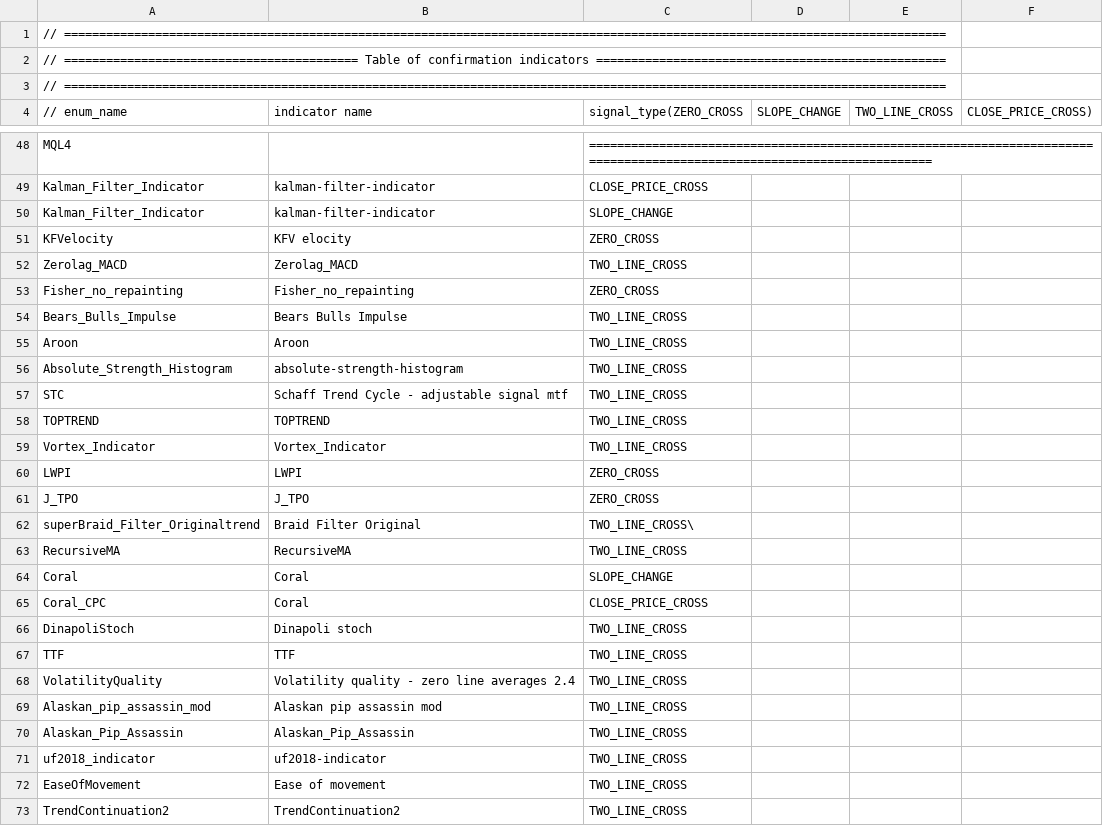
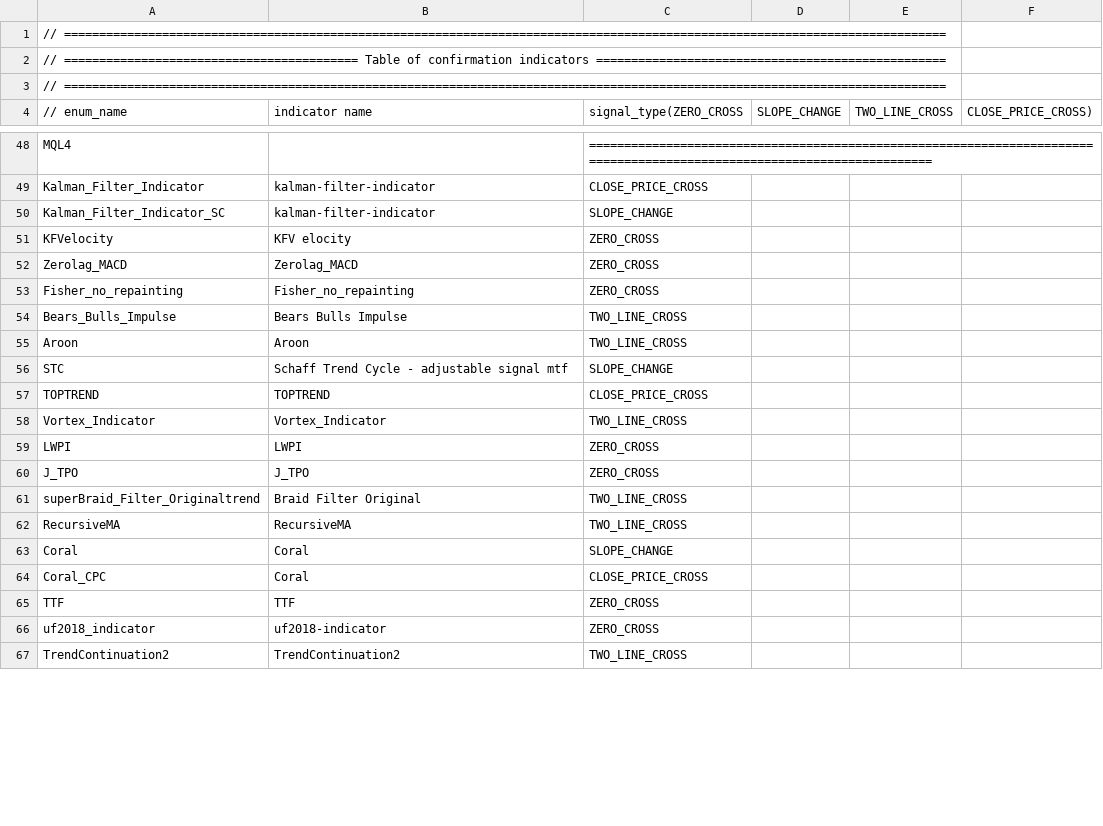
Before and after one commit to mojtaba-brz/NoForexNonsense-MQL-EA, a CSV file: Indicators/Table_ConfirmationIndicators.csv, drawn as a sheet; only a part is shown, gaps mark what is left out; the diff covers the shown part only.

Commit message:
MQL4 indicators stuffs, Done!

```diff
--- a/Indicators/Table_ConfirmationIndicators.csv
+++ b/Indicators/Table_ConfirmationIndicators.csv
@@ -49,5 +49,5 @@ MQL4, , ========================================================================
 Kalman_Filter_Indicator, "kalman-filter-indicator", CLOSE_PRICE_CROSS
-Kalman_Filter_Indicator, "kalman-filter-indicator", SLOPE_CHANGE
+Kalman_Filter_Indicator_SC, "kalman-filter-indicator", SLOPE_CHANGE
 KFVelocity, "KFV elocity", ZERO_CROSS
-Zerolag_MACD, "Zerolag_MACD", TWO_LINE_CROSS
+Zerolag_MACD, "Zerolag_MACD", ZERO_CROSS
 Fisher_no_repainting, "Fisher_no_repainting", ZERO_CROSS
@@ -55,5 +55,4 @@ Bears_Bulls_Impulse, "Bears Bulls Impulse", TWO_LINE_CROSS
 Aroon, "Aroon", TWO_LINE_CROSS
-Absolute_Strength_Histogram, " absolute-strength-histogram", TWO_LINE_CROSS
-STC, "Schaff Trend Cycle - adjustable signal mtf", TWO_LINE_CROSS
-TOPTREND, "TOPTREND", TWO_LINE_CROSS
+STC, "Schaff Trend Cycle - adjustable signal mtf", SLOPE_CHANGE
+TOPTREND, "TOPTREND", CLOSE_PRICE_CROSS
 Vortex_Indicator, "Vortex_Indicator", TWO_LINE_CROSS
@@ -61,3 +60,3 @@ LWPI, "LWPI", ZERO_CROSS
 J_TPO, "J_TPO", ZERO_CROSS
-superBraid_Filter_Originaltrend, "Braid Filter Original", TWO_LINE_CROSS\
+superBraid_Filter_Originaltrend, "Braid Filter Original", TWO_LINE_CROSS
 RecursiveMA, "RecursiveMA", TWO_LINE_CROSS
@@ -65,9 +64,4 @@ Coral, "Coral", SLOPE_CHANGE
 Coral_CPC, "Coral", CLOSE_PRICE_CROSS
-DinapoliStoch, "Dinapoli stoch", TWO_LINE_CROSS
-TTF, "TTF", TWO_LINE_CROSS
-VolatilityQuality, "Volatility quality - zero line averages 2.4", TWO_LINE_CROSS
-Alaskan_pip_assassin_mod, "Alaskan pip assassin mod", TWO_LINE_CROSS
-Alaskan_Pip_Assassin, "Alaskan_Pip_Assassin", TWO_LINE_CROSS
-uf2018_indicator, "uf2018-indicator", TWO_LINE_CROSS
-EaseOfMovement, "Ease of movement", TWO_LINE_CROSS
+TTF, "TTF", ZERO_CROSS
+uf2018_indicator, "uf2018-indicator", ZERO_CROSS
 TrendContinuation2, "TrendContinuation2", TWO_LINE_CROSS
```
Also changed, not shown: 12 removed rows and 8 edited cells elsewhere in this file, Indicators/Table_VolumeIndicators.csv.
